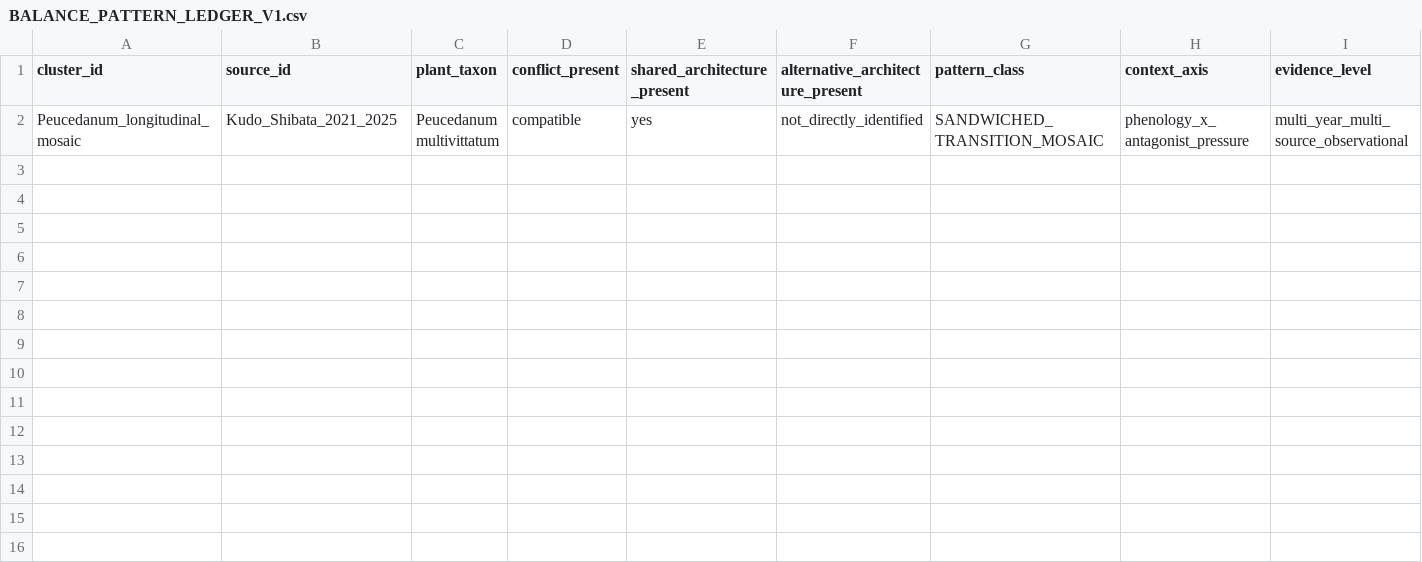
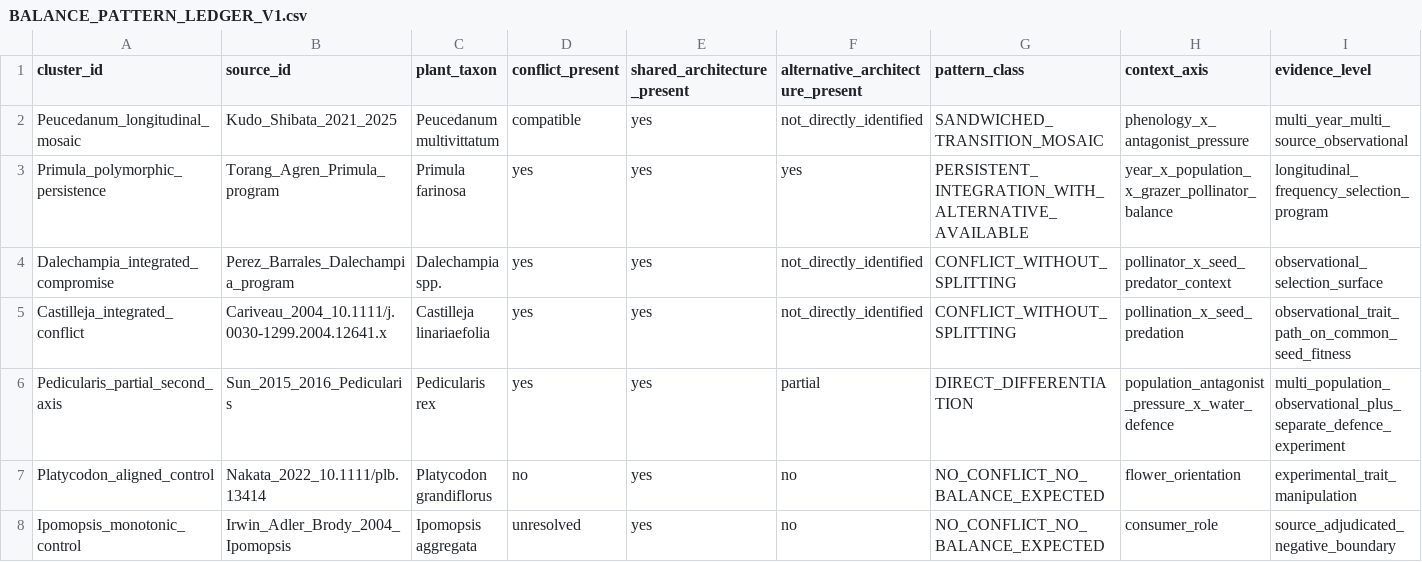
Before and after one commit to zuizui0223/balance, a CSV file: data/BALANCE_PATTERN_LEDGER_V1.csv, drawn as a sheet; only a part is shown; rows hold the shown columns only; the diff names each change by its address in the sheet, - before the commit and + after, or states it on an @@ line.

Commit message:
Expand BALANCE pattern universe with persistence and boundary anchors

```diff
--- a/data/BALANCE_PATTERN_LEDGER_V1.csv
+++ b/data/BALANCE_PATTERN_LEDGER_V1.csv
+row 3: Primula_polymorphic_persistence | Torang_Agren_Primula_program | Primula farinosa | yes | yes | yes | PERSISTENT_INTEGRATION_WITH_ALTERNATIVE_AVAILABLE | year_x_population_x_grazer_pollinator_balance | longitudinal_frequency_selection_program
+row 4: Dalechampia_integrated_compromise | Perez_Barrales_Dalechampia_program | Dalechampia spp. | yes | yes | not_directly_identified | CONFLICT_WITHOUT_SPLITTING | pollinator_x_seed_predator_context | observational_selection_surface
+row 5: Castilleja_integrated_conflict | Cariveau_2004_10.1111/j.0030-1299.2004.12641.x | Castilleja linariaefolia | yes | yes | not_directly_identified | CONFLICT_WITHOUT_SPLITTING | pollination_x_seed_predation | observational_trait_path_on_common_seed_fitness
+row 6: Pedicularis_partial_second_axis | Sun_2015_2016_Pedicularis | Pedicularis rex | yes | yes | partial | DIRECT_DIFFERENTIATION | population_antagonist_pressure_x_water_defence | multi_population_observational_plus_separate_defence_experiment
+row 7: Platycodon_aligned_control | Nakata_2022_10.1111/plb.13414 | Platycodon grandiflorus | no | yes | no | NO_CONFLICT_NO_BALANCE_EXPECTED | flower_orientation | experimental_trait_manipulation
+row 8: Ipomopsis_monotonic_control | Irwin_Adler_Brody_2004_Ipomopsis | Ipomopsis aggregata | unresolved | yes | no | NO_CONFLICT_NO_BALANCE_EXPECTED | consumer_role | source_adjudicated_negative_boundary
```
